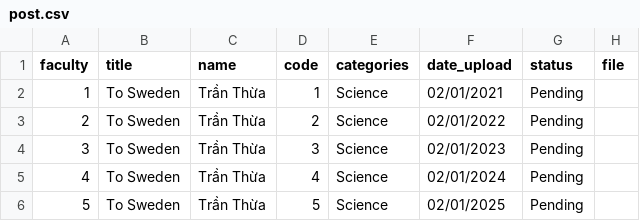
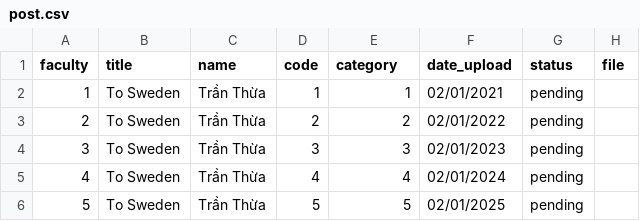
Before and after one commit to thuan2172001/contribution-management, a CSV file: app/seed-data/data/post.csv, drawn as a sheet.

Commit message:
feat: create setting fix: fix upload images, file

```diff
--- a/app/seed-data/data/post.csv
+++ b/app/seed-data/data/post.csv
@@ -1,6 +1,6 @@
-faculty,title,name,code,categories,date_upload,status,file
-1,To Sweden,Trần Thừa,1,Science,02/01/2021,Pending,
-2,To Sweden,Trần Thừa,2,Science,02/01/2022,Pending,
-3,To Sweden,Trần Thừa,3,Science,02/01/2023,Pending,
-4,To Sweden,Trần Thừa,4,Science,02/01/2024,Pending,
-5,To Sweden,Trần Thừa,5,Science,02/01/2025,Pending,
+faculty,title,name,code,category,date_upload,status,file
+1,To Sweden,Trần Thừa,1,1,02/01/2021,pending,
+2,To Sweden,Trần Thừa,2,2,02/01/2022,pending,
+3,To Sweden,Trần Thừa,3,3,02/01/2023,pending,
+4,To Sweden,Trần Thừa,4,4,02/01/2024,pending,
+5,To Sweden,Trần Thừa,5,5,02/01/2025,pending,
```
Also changed, not shown: 16 other files.
